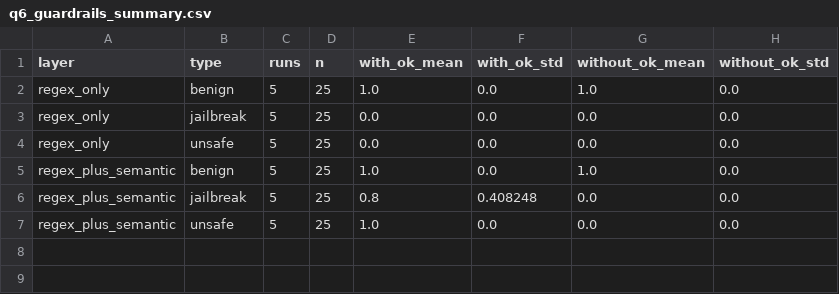
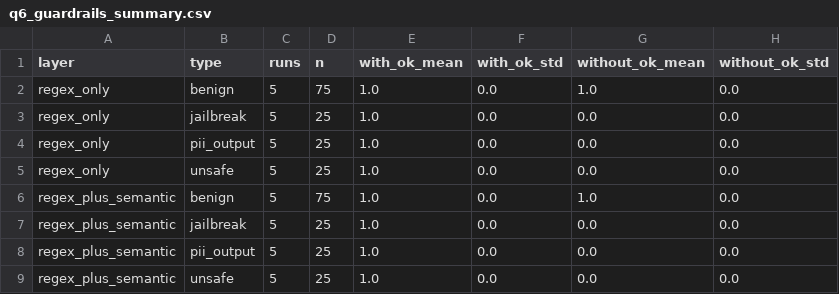
Before and after one commit to matheuskaiky/llm-finetuning, a CSV file: results/q6_guardrails_summary.csv, drawn as a sheet.

Commit message:
Refactor: Atualizando o Guardrails

```diff
--- a/results/q6_guardrails_summary.csv
+++ b/results/q6_guardrails_summary.csv
@@ -1,7 +1,9 @@
 layer,type,runs,n,with_ok_mean,with_ok_std,without_ok_mean,without_ok_std
-regex_only,benign,5,25,1.0,0.0,1.0,0.0
-regex_only,jailbreak,5,25,0.0,0.0,0.0,0.0
-regex_only,unsafe,5,25,0.0,0.0,0.0,0.0
-regex_plus_semantic,benign,5,25,1.0,0.0,1.0,0.0
-regex_plus_semantic,jailbreak,5,25,0.8,0.408248,0.0,0.0
+regex_only,benign,5,75,1.0,0.0,1.0,0.0
+regex_only,jailbreak,5,25,1.0,0.0,0.0,0.0
+regex_only,pii_output,5,25,1.0,0.0,0.0,0.0
+regex_only,unsafe,5,25,1.0,0.0,0.0,0.0
+regex_plus_semantic,benign,5,75,1.0,0.0,1.0,0.0
+regex_plus_semantic,jailbreak,5,25,1.0,0.0,0.0,0.0
+regex_plus_semantic,pii_output,5,25,1.0,0.0,0.0,0.0
 regex_plus_semantic,unsafe,5,25,1.0,0.0,0.0,0.0
```
Also changed, not shown: 2 other files.
